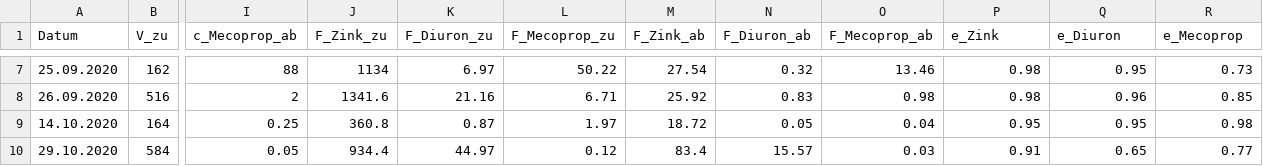
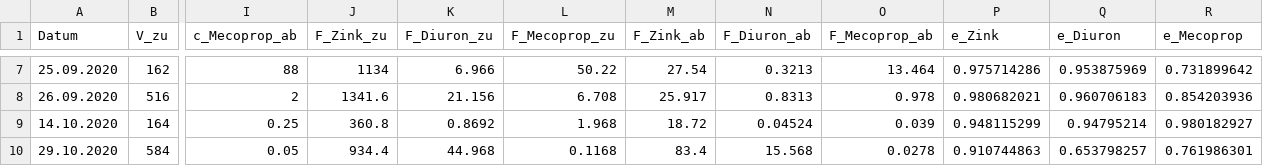
Before and after one commit to KWB-R/spur.scripts, a CSV file: data/filter_performance.csv, drawn as a sheet; only a part is shown, gaps mark what is left out; the diff covers the shown part only; the diff names each change by its address in the sheet, - before the commit and + after, or states it on an @@ line.

```diff
--- a/data/filter_performance.csv
+++ b/data/filter_performance.csv
-K7 (F_Diuron_zu): 6.97
+K7 (F_Diuron_zu): 6.966
-N7 (F_Diuron_ab): 0.32
+N7 (F_Diuron_ab): 0.3213
-O7 (F_Mecoprop_ab): 13.46
+O7 (F_Mecoprop_ab): 13.464
-P7 (e_Zink): 0.98
+P7 (e_Zink): 0.975714286
-Q7 (e_Diuron): 0.95
+Q7 (e_Diuron): 0.953875969
-R7 (e_Mecoprop): 0.73
+R7 (e_Mecoprop): 0.731899642
-K8 (F_Diuron_zu): 21.16
+K8 (F_Diuron_zu): 21.156
-L8 (F_Mecoprop_zu): 6.71
+L8 (F_Mecoprop_zu): 6.708
-M8 (F_Zink_ab): 25.92
+M8 (F_Zink_ab): 25.917
-N8 (F_Diuron_ab): 0.83
+N8 (F_Diuron_ab): 0.8313
-O8 (F_Mecoprop_ab): 0.98
+O8 (F_Mecoprop_ab): 0.978
-P8 (e_Zink): 0.98
+P8 (e_Zink): 0.980682021
-Q8 (e_Diuron): 0.96
+Q8 (e_Diuron): 0.960706183
-R8 (e_Mecoprop): 0.85
+R8 (e_Mecoprop): 0.854203936
-K9 (F_Diuron_zu): 0.87
+K9 (F_Diuron_zu): 0.8692
-L9 (F_Mecoprop_zu): 1.97
+L9 (F_Mecoprop_zu): 1.968
-N9 (F_Diuron_ab): 0.05
+N9 (F_Diuron_ab): 0.04524
-O9 (F_Mecoprop_ab): 0.04
+O9 (F_Mecoprop_ab): 0.039
-P9 (e_Zink): 0.95
+P9 (e_Zink): 0.948115299
-Q9 (e_Diuron): 0.95
+Q9 (e_Diuron): 0.94795214
-R9 (e_Mecoprop): 0.98
+R9 (e_Mecoprop): 0.980182927
-K10 (F_Diuron_zu): 44.97
+K10 (F_Diuron_zu): 44.968
-L10 (F_Mecoprop_zu): 0.12
+L10 (F_Mecoprop_zu): 0.1168
-N10 (F_Diuron_ab): 15.57
+N10 (F_Diuron_ab): 15.568
-O10 (F_Mecoprop_ab): 0.03
+O10 (F_Mecoprop_ab): 0.0278
-P10 (e_Zink): 0.91
+P10 (e_Zink): 0.910744863
-Q10 (e_Diuron): 0.65
+Q10 (e_Diuron): 0.653798257
-R10 (e_Mecoprop): 0.77
+R10 (e_Mecoprop): 0.761986301
```
Also changed, not shown: 3 added rows, 1 removed row and 71 edited cells elsewhere in this file.
